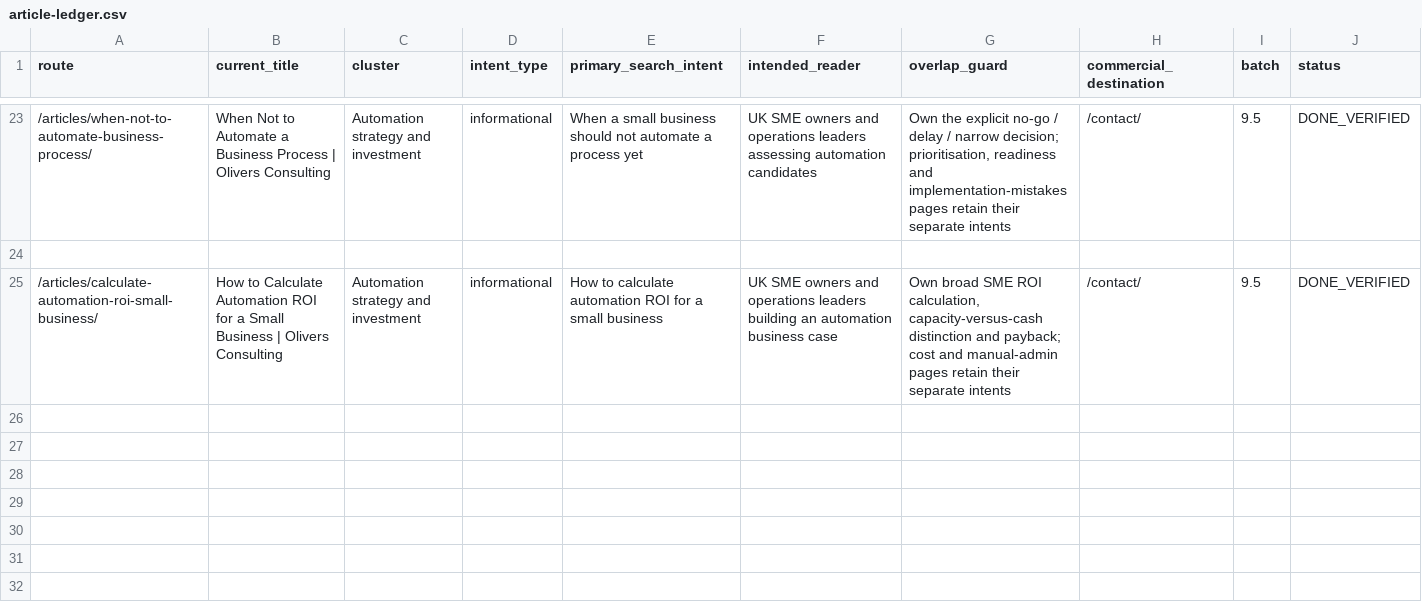
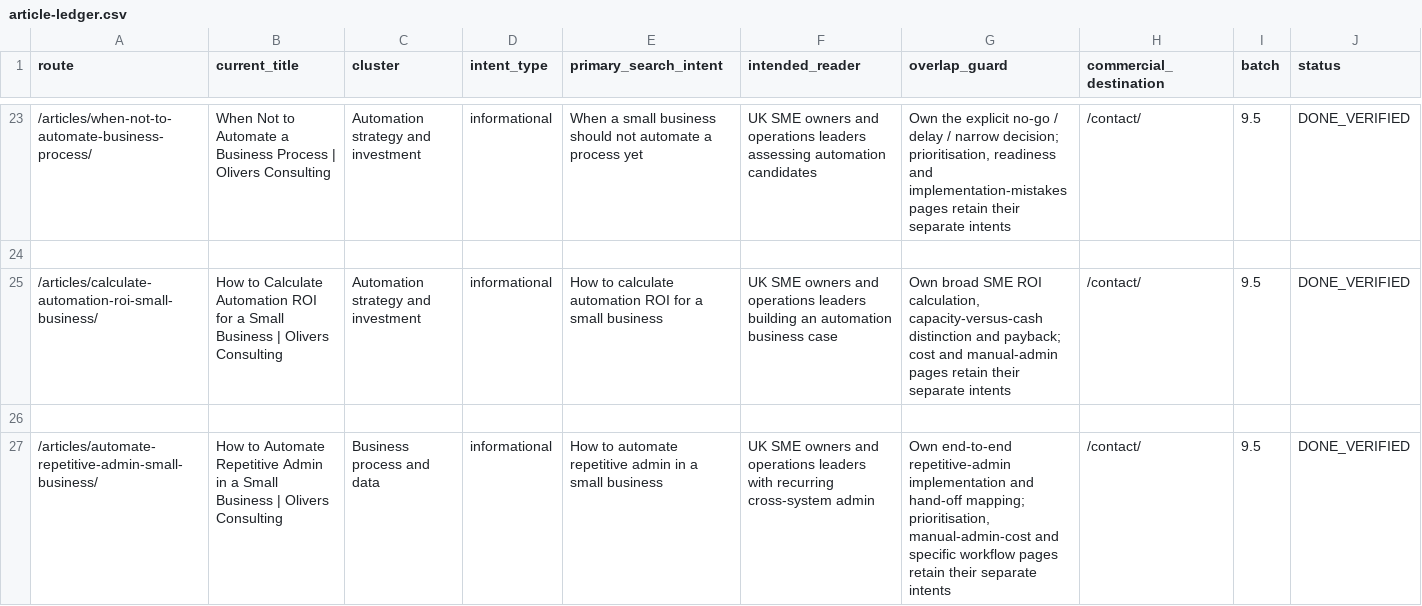
Before and after one commit to answerablefaith/OliversConsulting, a CSV file: docs/seo/article-ledger.csv, drawn as a sheet; only a part is shown, gaps mark what is left out; the diff names each change by its address in the sheet, - before the commit and + after, or states it on an @@ line.

Commit message:
Add article: How to automate repetitive admin in a small business

```diff
--- a/docs/seo/article-ledger.csv
+++ b/docs/seo/article-ledger.csv
+row 26: (empty)
+row 27: /articles/automate-repetitive-admin-small-business/ | How to Automate Repetitive Admin in a Small Business | Olivers Consulting | Business process and data | informational | How to automate repetitive admin in a small business | UK SME owners and operations leaders with recurring cross-system admin | Own end-to-end repetitive-admin implementation and hand-off mapping; prioritisation, manual-admin-cost and specific workflow pages retain their separate intents | /contact/ | 9.5 | DONE_VERIFIED
```
